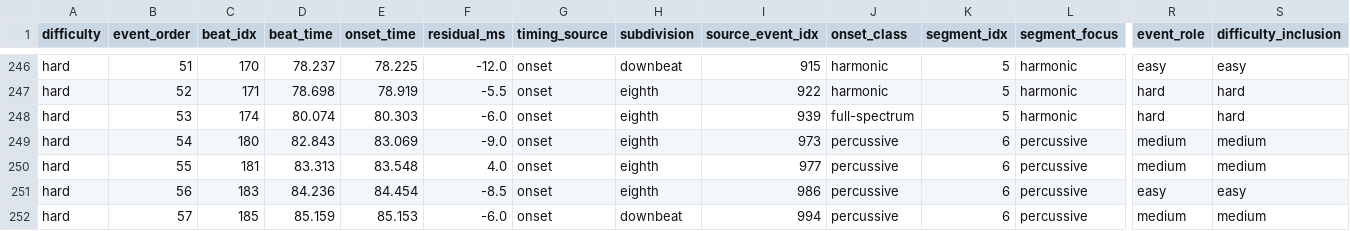
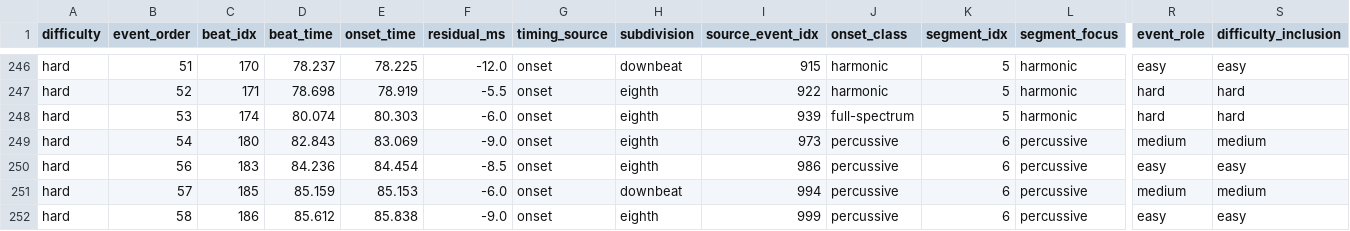
Before and after one commit to yashasg/friendly-parakeet, a CSV file: tools/diagnostics/2_drama_loop1/onset_timing_events.csv, drawn as a sheet; only a part is shown, gaps mark what is left out; the shorter side is filled out with more unchanged rows; rows hold the shown columns only; the diff names each change by its address in the sheet, - before the commit and + after, or states it on an @@ line.

```diff
--- a/tools/diagnostics/2_drama_loop1/onset_timing_events.csv
+++ b/tools/diagnostics/2_drama_loop1/onset_timing_events.csv
-row 250: hard | 55 | 181 | 83.313 | 83.548 | 4.0 | onset | eighth | 977 | percussive | 6 | percussive | medium | medium
```
Also changed, not shown: tools/diagnostics/onset_spike/2_drama/onset_timing_events.csv, tools/diagnostics/onset_spike_smoke/onset_timing_events.csv, 6 other files.
